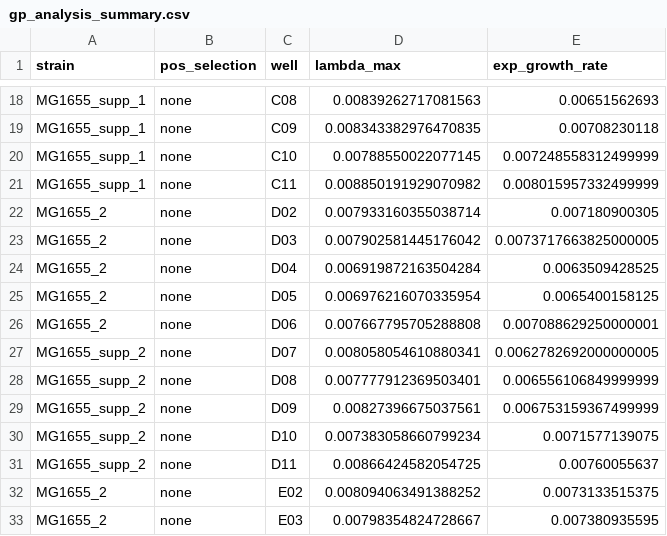
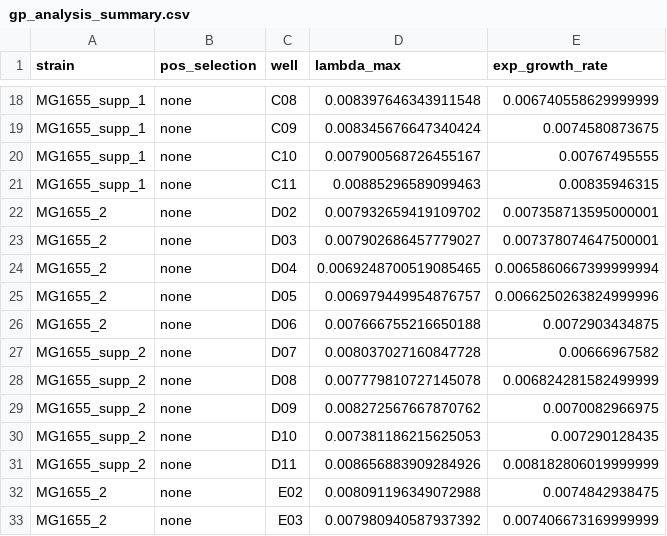
Before and after one commit to RPGroup-PBoC/fit_seq, a CSV file: code/processing/growth_curves_plate_reader/20211123_r1_MG1655/output/gp_analysis_summary.csv, drawn as a sheet; only a part is shown, gaps mark what is left out; the diff covers the shown part only; the diff names each change by its address in the sheet, - before the commit and + after, or states it on an @@ line.

```diff
--- a/code/processing/growth_curves_plate_reader/20211123_r1_MG1655/output/gp_analysis_summary.csv
+++ b/code/processing/growth_curves_plate_reader/20211123_r1_MG1655/output/gp_analysis_summary.csv
-D18 (lambda_max): 0.00839262717081563
+D18 (lambda_max): 0.008397646343911548
-E18 (exp_growth_rate): 0.00651562693
+E18 (exp_growth_rate): 0.006740558629999999
-D19 (lambda_max): 0.008343382976470835
+D19 (lambda_max): 0.008345676647340424
-E19 (exp_growth_rate): 0.00708230118
+E19 (exp_growth_rate): 0.0074580873675
-D20 (lambda_max): 0.00788550022077145
+D20 (lambda_max): 0.007900568726455167
-E20 (exp_growth_rate): 0.007248558312499999
+E20 (exp_growth_rate): 0.00767495555
-D21 (lambda_max): 0.008850191929070982
+D21 (lambda_max): 0.00885296589099463
-E21 (exp_growth_rate): 0.008015957332499999
+E21 (exp_growth_rate): 0.00835946315
-D22 (lambda_max): 0.007933160355038714
+D22 (lambda_max): 0.007932659419109702
-E22 (exp_growth_rate): 0.007180900305
+E22 (exp_growth_rate): 0.007358713595000001
-D23 (lambda_max): 0.007902581445176042
+D23 (lambda_max): 0.007902686457779027
-E23 (exp_growth_rate): 0.0073717663825000005
+E23 (exp_growth_rate): 0.007378074647500001
-D24 (lambda_max): 0.006919872163504284
+D24 (lambda_max): 0.0069248700519085465
-E24 (exp_growth_rate): 0.0063509428525
+E24 (exp_growth_rate): 0.0065860667399999994
-D25 (lambda_max): 0.006976216070335954
+D25 (lambda_max): 0.006979449954876757
-E25 (exp_growth_rate): 0.0065400158125
+E25 (exp_growth_rate): 0.0066250263824999996
-D26 (lambda_max): 0.007667795705288808
+D26 (lambda_max): 0.007666755216650188
-E26 (exp_growth_rate): 0.007088629250000001
+E26 (exp_growth_rate): 0.0072903434875
-D27 (lambda_max): 0.008058054610880341
+D27 (lambda_max): 0.008037027160847728
-E27 (exp_growth_rate): 0.0062782692000000005
+E27 (exp_growth_rate): 0.00666967582
-D28 (lambda_max): 0.007777912369503401
+D28 (lambda_max): 0.007779810727145078
-E28 (exp_growth_rate): 0.006556106849999999
+E28 (exp_growth_rate): 0.006824281582499999
-D29 (lambda_max): 0.00827396675037561
+D29 (lambda_max): 0.008272567667870762
-E29 (exp_growth_rate): 0.006753159367499999
+E29 (exp_growth_rate): 0.0070082966975
-D30 (lambda_max): 0.007383058660799234
+D30 (lambda_max): 0.007381186215625053
-E30 (exp_growth_rate): 0.0071577139075
+E30 (exp_growth_rate): 0.007290128435
-D31 (lambda_max): 0.00866424582054725
+D31 (lambda_max): 0.008656883909284926
-E31 (exp_growth_rate): 0.00760055637
+E31 (exp_growth_rate): 0.008182806019999999
-D32 (lambda_max): 0.008094063491388252
+D32 (lambda_max): 0.008091196349072988
-E32 (exp_growth_rate): 0.0073133515375
+E32 (exp_growth_rate): 0.0074842938475
-D33 (lambda_max): 0.00798354824728667
+D33 (lambda_max): 0.007980940587937392
-E33 (exp_growth_rate): 0.007380935595
+E33 (exp_growth_rate): 0.007406673169999999
```
Also changed, not shown: 88 edited cells elsewhere in this file, code/processing/growth_curves_plate_reader/20211123_r1_MG1655/output/gp_analysis.csv, 8 other files.
